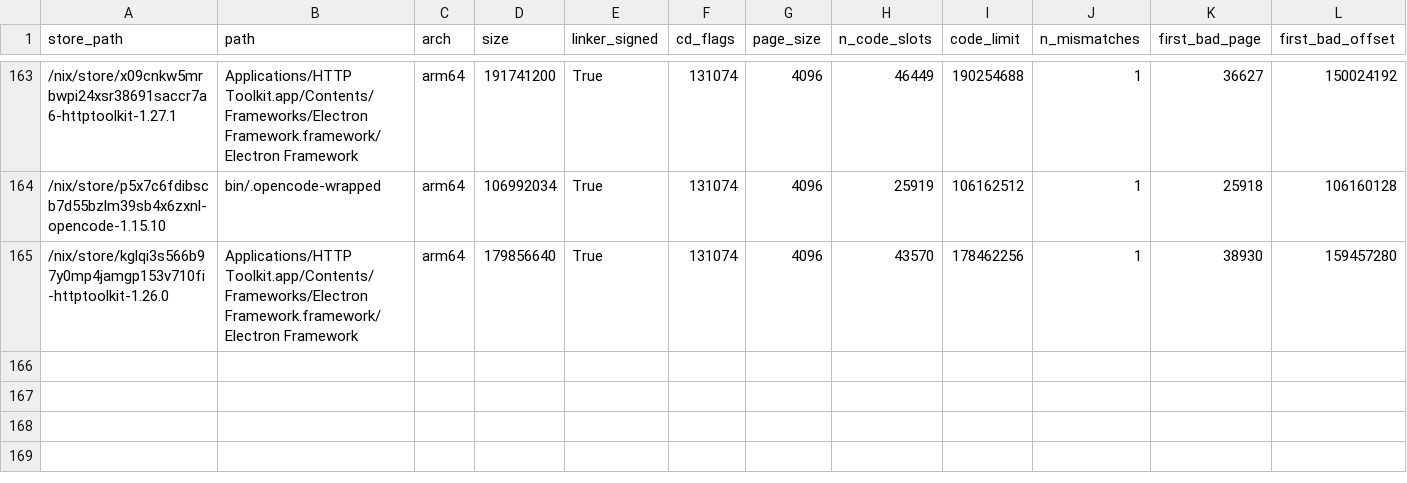
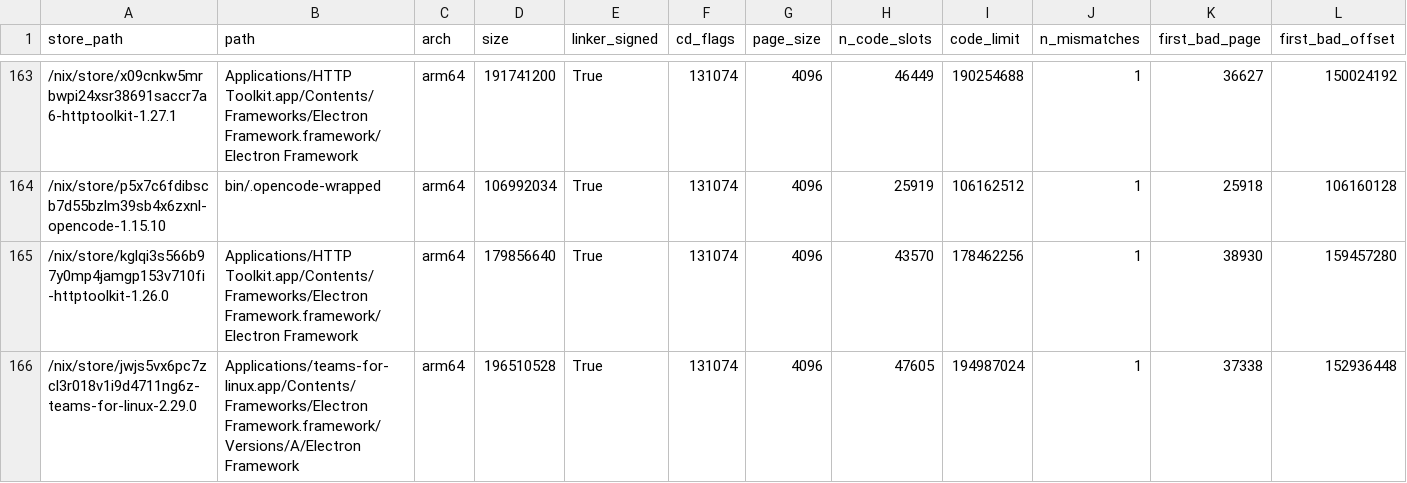
Before and after one commit to ak2k/nix-507531-scope, a CSV file: release/direct-failing.csv, drawn as a sheet; only a part is shown, gaps mark what is left out; rows hold the shown columns only; the diff names each change by its address in the sheet, - before the commit and + after, or states it on an @@ line.

```diff
--- a/release/direct-failing.csv
+++ b/release/direct-failing.csv
+row 166: /nix/store/jwjs5vx6pc7zcl3r018v1i9d4711ng6z-teams-for-linux-2.29.0 | Applications/teams-for-linux.app/Contents/Frameworks/Electron Framework.framework/Versions/A/Electron Framework | arm64 | 196510528 | True | 131074 | 4096 | 47605 | 194987024 | 1 | 37338 | 152936448
```
Also changed, not shown: darwin/direct-failing.csv, 17 other files.
